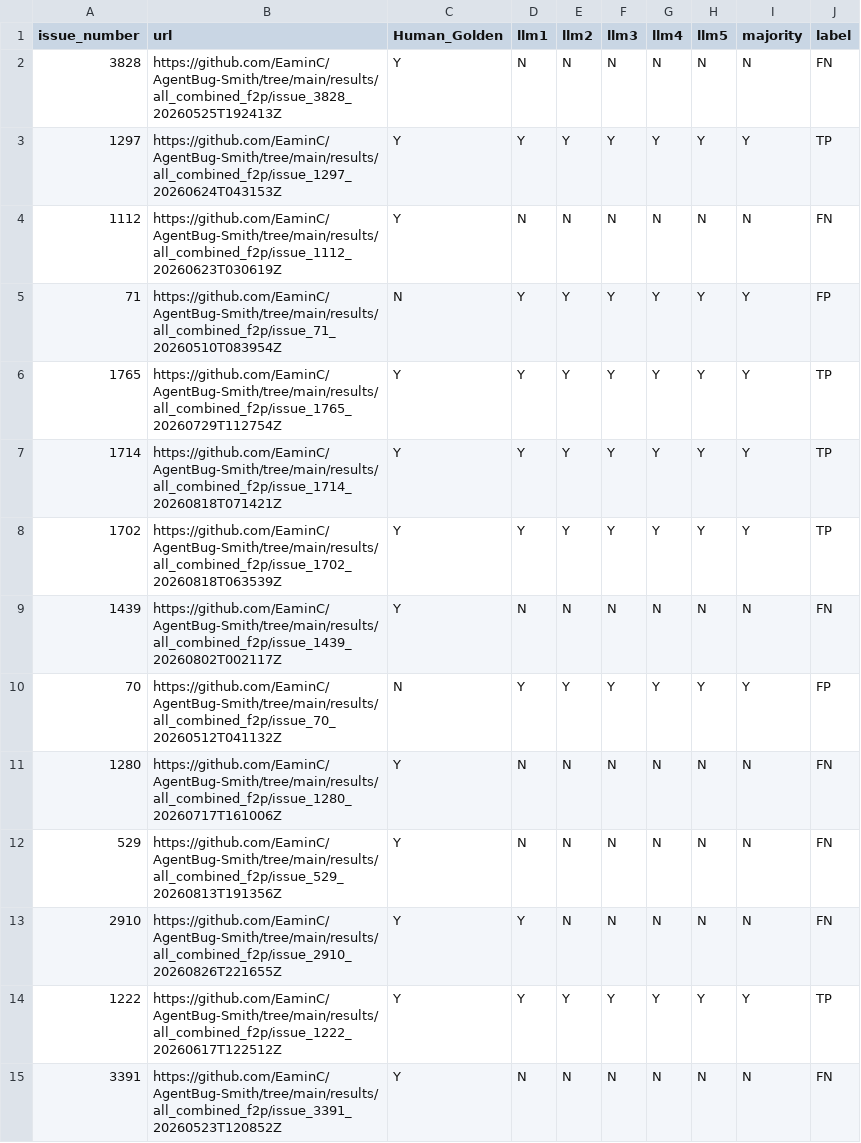
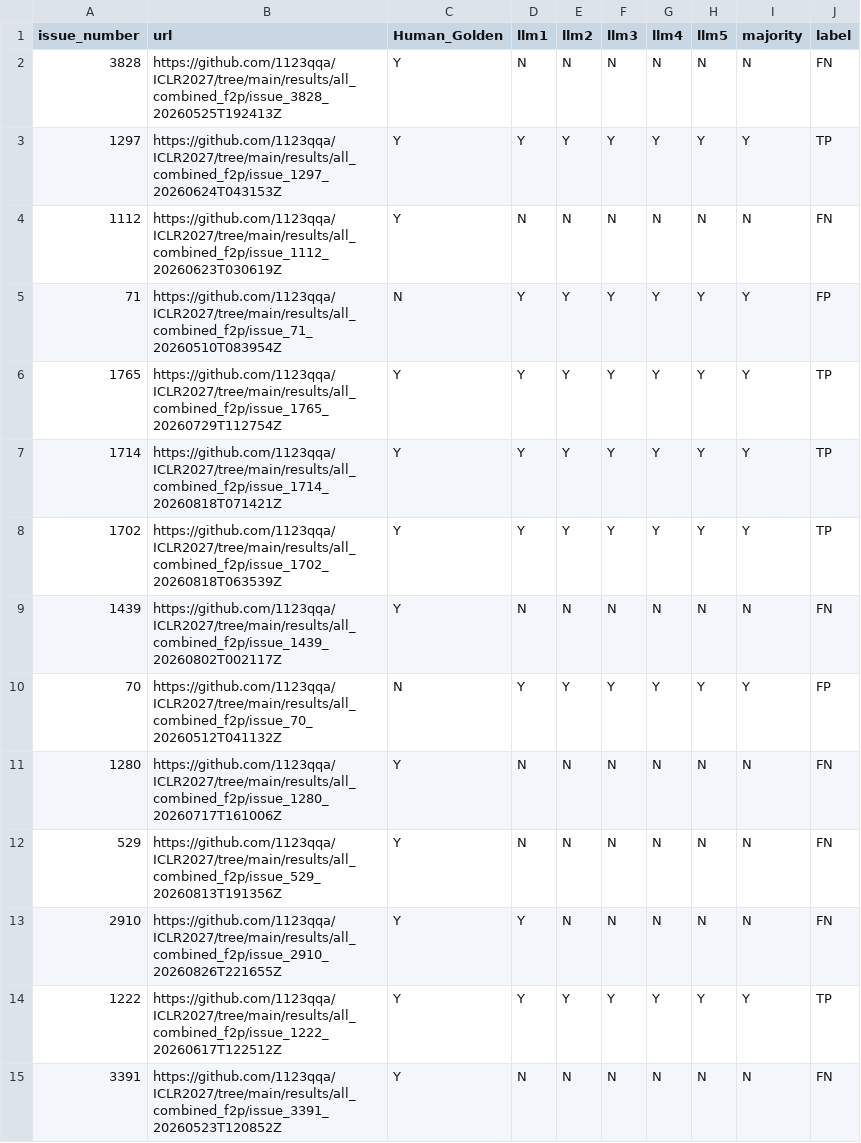
Before and after one commit to 1123qqa/ICLR2027, a CSV file: rq/rq2/result/result_raw.csv, drawn as a sheet; only a part is shown; the diff covers the shown part only.

```diff
--- a/rq/rq2/result/result_raw.csv
+++ b/rq/rq2/result/result_raw.csv
@@ -1,15 +1,15 @@
 issue_number,url,Human_Golden,llm1,llm2,llm3,llm4,llm5,majority,label
-3828,https://github.com/EaminC/AgentBug-Smith/tree/main/results/all_combined_f2p/issue_3828_20260525T192413Z,Y,N,N,N,N,N,N,FN
-1297,https://github.com/EaminC/AgentBug-Smith/tree/main/results/all_combined_f2p/issue_1297_20260624T043153Z,Y,Y,Y,Y,Y,Y,Y,TP
-1112,https://github.com/EaminC/AgentBug-Smith/tree/main/results/all_combined_f2p/issue_1112_20260623T030619Z,Y,N,N,N,N,N,N,FN
-71,https://github.com/EaminC/AgentBug-Smith/tree/main/results/all_combined_f2p/issue_71_20260510T083954Z,N,Y,Y,Y,Y,Y,Y,FP
-1765,https://github.com/EaminC/AgentBug-Smith/tree/main/results/all_combined_f2p/issue_1765_20260729T112754Z,Y,Y,Y,Y,Y,Y,Y,TP
-1714,https://github.com/EaminC/AgentBug-Smith/tree/main/results/all_combined_f2p/issue_1714_20260818T071421Z,Y,Y,Y,Y,Y,Y,Y,TP
-1702,https://github.com/EaminC/AgentBug-Smith/tree/main/results/all_combined_f2p/issue_1702_20260818T063539Z,Y,Y,Y,Y,Y,Y,Y,TP
-1439,https://github.com/EaminC/AgentBug-Smith/tree/main/results/all_combined_f2p/issue_1439_20260802T002117Z,Y,N,N,N,N,N,N,FN
-70,https://github.com/EaminC/AgentBug-Smith/tree/main/results/all_combined_f2p/issue_70_20260512T041132Z,N,Y,Y,Y,Y,Y,Y,FP
-1280,https://github.com/EaminC/AgentBug-Smith/tree/main/results/all_combined_f2p/issue_1280_20260717T161006Z,Y,N,N,N,N,N,N,FN
-529,https://github.com/EaminC/AgentBug-Smith/tree/main/results/all_combined_f2p/issue_529_20260813T191356Z,Y,N,N,N,N,N,N,FN
-2910,https://github.com/EaminC/AgentBug-Smith/tree/main/results/all_combined_f2p/issue_2910_20260826T221655Z,Y,Y,N,N,N,N,N,FN
-1222,https://github.com/EaminC/AgentBug-Smith/tree/main/results/all_combined_f2p/issue_1222_20260617T122512Z,Y,Y,Y,Y,Y,Y,Y,TP
-3391,https://github.com/EaminC/AgentBug-Smith/tree/main/results/all_combined_f2p/issue_3391_20260523T120852Z,Y,N,N,N,N,N,N,FN
+3828,https://github.com/1123qqa/ICLR2027/tree/main/results/all_combined_f2p/issue_3828_20260525T192413Z,Y,N,N,N,N,N,N,FN
+1297,https://github.com/1123qqa/ICLR2027/tree/main/results/all_combined_f2p/issue_1297_20260624T043153Z,Y,Y,Y,Y,Y,Y,Y,TP
+1112,https://github.com/1123qqa/ICLR2027/tree/main/results/all_combined_f2p/issue_1112_20260623T030619Z,Y,N,N,N,N,N,N,FN
+71,https://github.com/1123qqa/ICLR2027/tree/main/results/all_combined_f2p/issue_71_20260510T083954Z,N,Y,Y,Y,Y,Y,Y,FP
+1765,https://github.com/1123qqa/ICLR2027/tree/main/results/all_combined_f2p/issue_1765_20260729T112754Z,Y,Y,Y,Y,Y,Y,Y,TP
+1714,https://github.com/1123qqa/ICLR2027/tree/main/results/all_combined_f2p/issue_1714_20260818T071421Z,Y,Y,Y,Y,Y,Y,Y,TP
+1702,https://github.com/1123qqa/ICLR2027/tree/main/results/all_combined_f2p/issue_1702_20260818T063539Z,Y,Y,Y,Y,Y,Y,Y,TP
+1439,https://github.com/1123qqa/ICLR2027/tree/main/results/all_combined_f2p/issue_1439_20260802T002117Z,Y,N,N,N,N,N,N,FN
+70,https://github.com/1123qqa/ICLR2027/tree/main/results/all_combined_f2p/issue_70_20260512T041132Z,N,Y,Y,Y,Y,Y,Y,FP
+1280,https://github.com/1123qqa/ICLR2027/tree/main/results/all_combined_f2p/issue_1280_20260717T161006Z,Y,N,N,N,N,N,N,FN
+529,https://github.com/1123qqa/ICLR2027/tree/main/results/all_combined_f2p/issue_529_20260813T191356Z,Y,N,N,N,N,N,N,FN
+2910,https://github.com/1123qqa/ICLR2027/tree/main/results/all_combined_f2p/issue_2910_20260826T221655Z,Y,Y,N,N,N,N,N,FN
+1222,https://github.com/1123qqa/ICLR2027/tree/main/results/all_combined_f2p/issue_1222_20260617T122512Z,Y,Y,Y,Y,Y,Y,Y,TP
+3391,https://github.com/1123qqa/ICLR2027/tree/main/results/all_combined_f2p/issue_3391_20260523T120852Z,Y,N,N,N,N,N,N,FN
```
Also changed, not shown: 118 edited cells elsewhere in this file, rq/rq2/result/result_human.csv, 8 other files.
